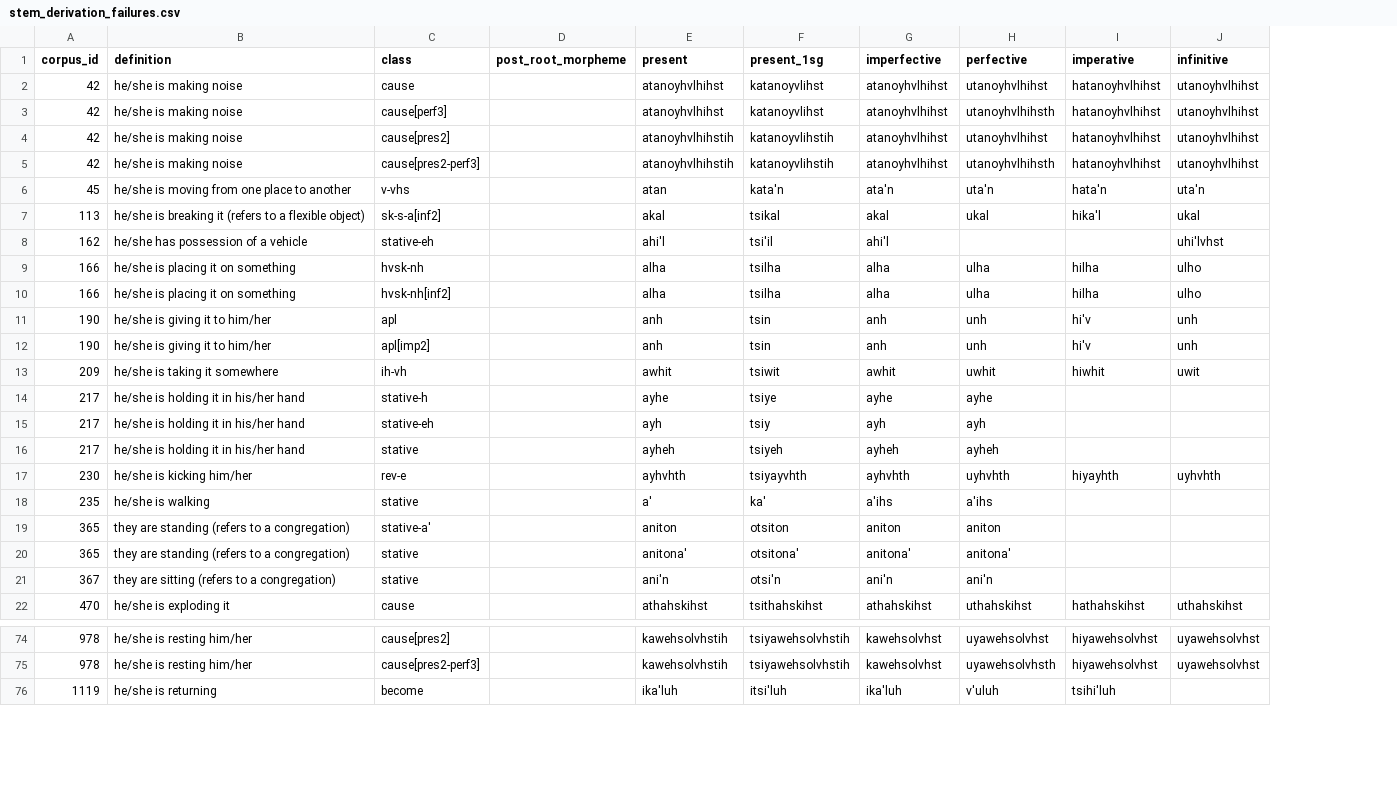
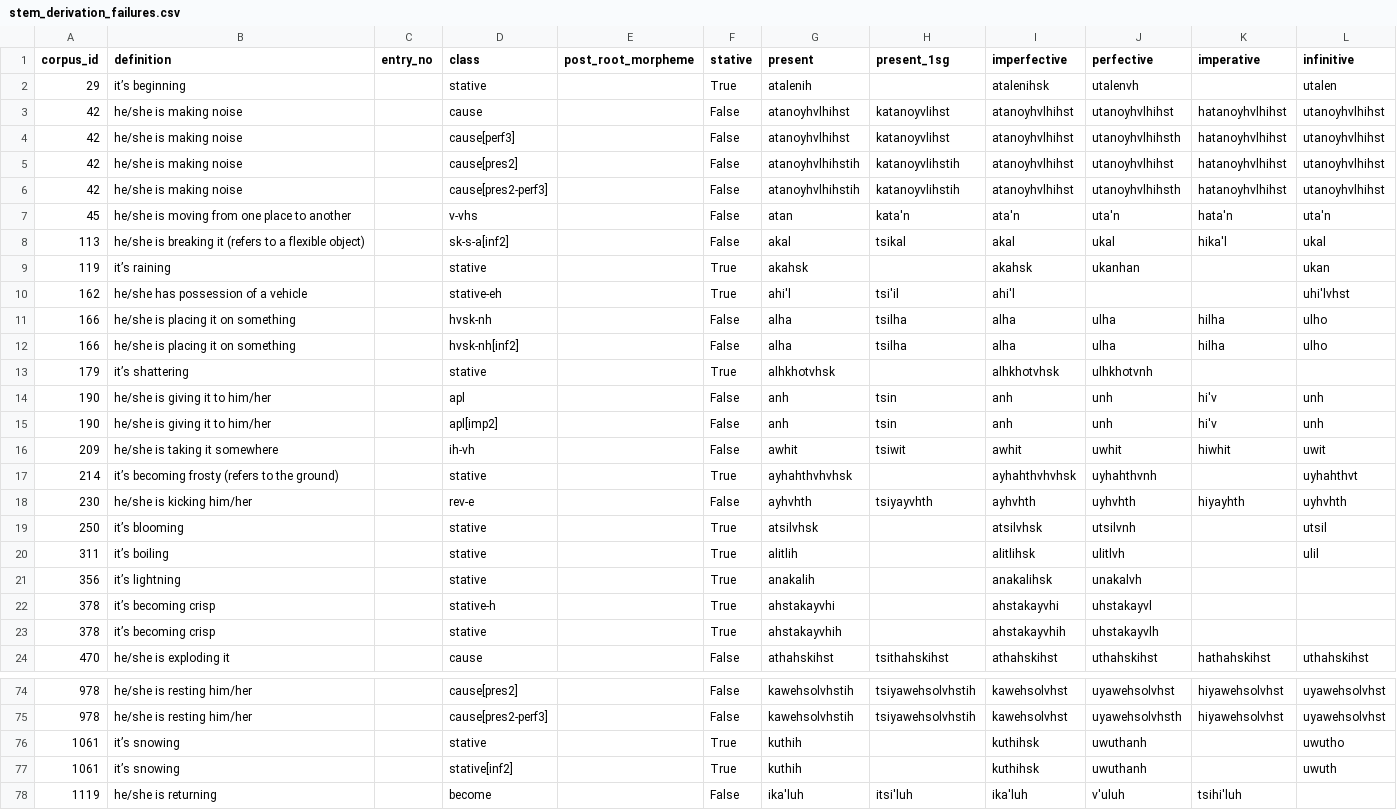
Before and after one commit to CharlieMcVicker/king-recreation, a CSV file: artifacts/reports/stem_derivation_failures.csv, drawn as a sheet; only a part is shown, gaps mark what is left out; removed rows and columns are numbered as before the commit, all else as after; the diff covers the shown part only; the diff names each change by its address in the sheet, - before the commit and + after, or states it on an @@ line.

```diff
--- a/artifacts/reports/stem_derivation_failures.csv
+++ b/artifacts/reports/stem_derivation_failures.csv
+column C (entry_no), empty
+column F (stative), rows 3-8: all False; rows 10-12: True | False | False; rows 14-16: all False; row 18: False; row 24: False; rows 74-75: False | False; row 78: False
+row 2: 29 | it’s beginning |  | stative |  | True | atalenih |  | atalenihsk | utalenvh |  | utalen
+row 9: 119 | it’s raining |  | stative |  | True | akahsk |  | akahsk | ukanhan |  | ukan
+row 13: 179 | it’s shattering |  | stative |  | True | alhkhotvhsk |  | alhkhotvhsk | ulhkhotvnh
-row 14: 217 | he/she is holding it in his/her hand | stative-h |  | ayhe | tsiye | ayhe | ayhe
-row 15: 217 | he/she is holding it in his/her hand | stative-eh |  | ayh | tsiy | ayh | ayh
-row 16: 217 | he/she is holding it in his/her hand | stative |  | ayheh | tsiyeh | ayheh | ayheh
+row 17: 214 | it’s becoming frosty (refers to the ground) |  | stative |  | True | ayhahthvhvhsk |  | ayhahthvhvhsk | uyhahthvnh |  | uyhahthvt
-row 18: 235 | he/she is walking | stative |  | a' | ka' | a'ihs | a'ihs
-row 19: 365 | they are standing (refers to a congregation) | stative-a' |  | aniton | otsiton | aniton | aniton
-row 20: 365 | they are standing (refers to a congregation) | stative |  | anitona' | otsitona' | anitona' | anitona'
-row 21: 367 | they are sitting (refers to a congregation) | stative |  | ani'n | otsi'n | ani'n | ani'n
+row 19: 250 | it’s blooming |  | stative |  | True | atsilvhsk |  | atsilvhsk | utsilvnh |  | utsil
+row 20: 311 | it’s boiling |  | stative |  | True | alitlih |  | alitlihsk | ulitlvh |  | ulil
+row 21: 356 | it’s lightning |  | stative |  | True | anakalih |  | anakalihsk | unakalvh
+row 22: 378 | it’s becoming crisp |  | stative-h |  | True | ahstakayvhi |  | ahstakayvhi | uhstakayvl
+row 23: 378 | it’s becoming crisp |  | stative |  | True | ahstakayvhih |  | ahstakayvhih | uhstakayvlh
+row 76: 1061 | it’s snowing |  | stative |  | True | kuthih |  | kuthihsk | uwuthanh |  | uwutho
+row 77: 1061 | it’s snowing |  | stative[inf2] |  | True | kuthih |  | kuthihsk | uwuthanh |  | uwuth
```
Also changed, not shown: 1 added row and 5 removed rows elsewhere in this file, artifacts/data/matches_validated.csv, artifacts/data/roots_by_class.csv, 43 other files.
